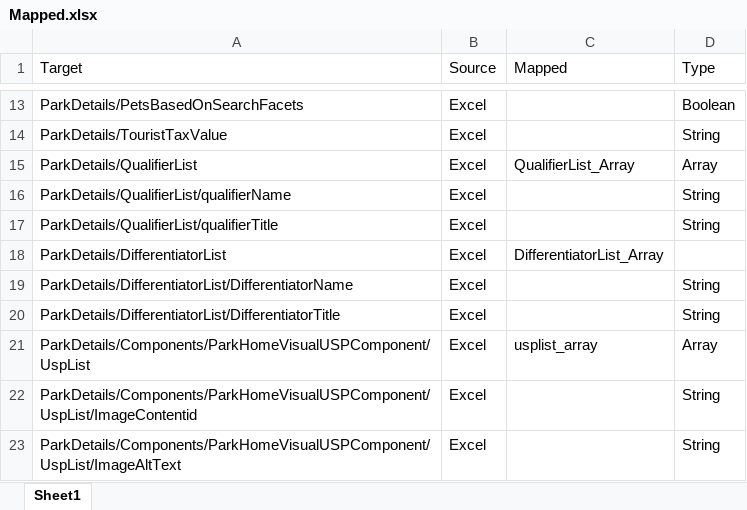
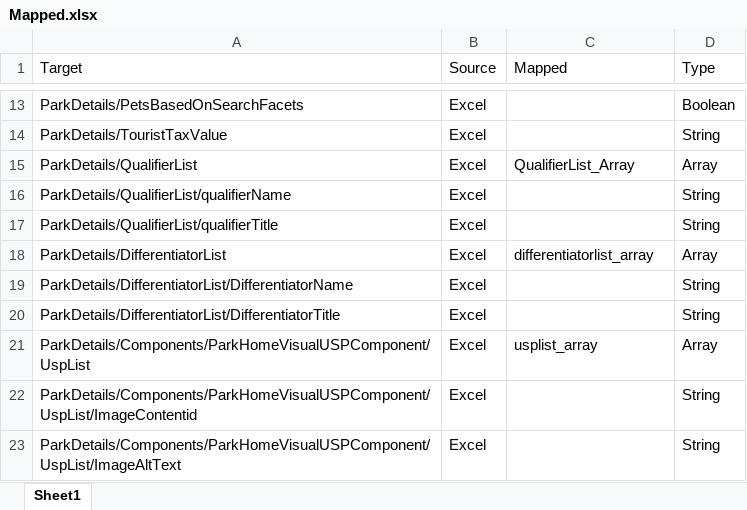
Before and after one commit to nitin-kumar75/content-mig, an Excel workbook: content_extraction/Mapped.xlsx, sheet Sheet1, drawn as a sheet; only a part is shown, gaps mark what is left out; values as stored, in another font and other column widths than the file's, no borders; the diff names each change by its address in the sheet, - before the commit and + after, or states it on an @@ line.

```diff
--- a/content_extraction/Mapped.xlsx (sheet Sheet1)
+++ b/content_extraction/Mapped.xlsx (sheet Sheet1)
-C18 (Mapped): DifferentiatorList_Array
+C18 (Mapped): differentiatorlist_array
-D18 (Type): (empty)
+D18 (Type): Array
```
Also changed, not shown: content_extraction/samples/ParkData.xlsx.
